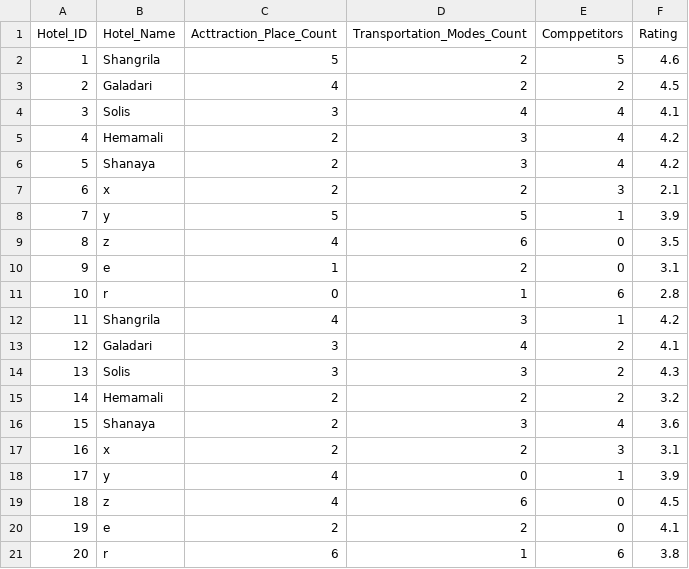
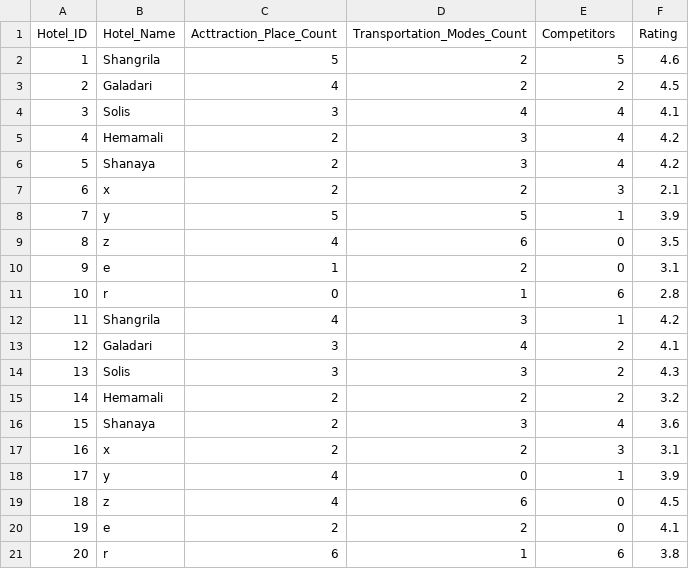
Before and after one commit to mmihiranga/HotelFind, a CSV file: model_building/hotel_data.csv, drawn as a sheet.

Commit message:
error fix

```diff
--- a/model_building/hotel_data.csv
+++ b/model_building/hotel_data.csv
@@ -1,2 +1,2 @@
-Hotel_ID,Hotel_Name,Acttraction_Place_Count,Transportation_Modes_Count,Comppetitors,Rating
+Hotel_ID,Hotel_Name,Acttraction_Place_Count,Transportation_Modes_Count,Competitors,Rating
 1,Shangrila,5,2,5,4.6
```
